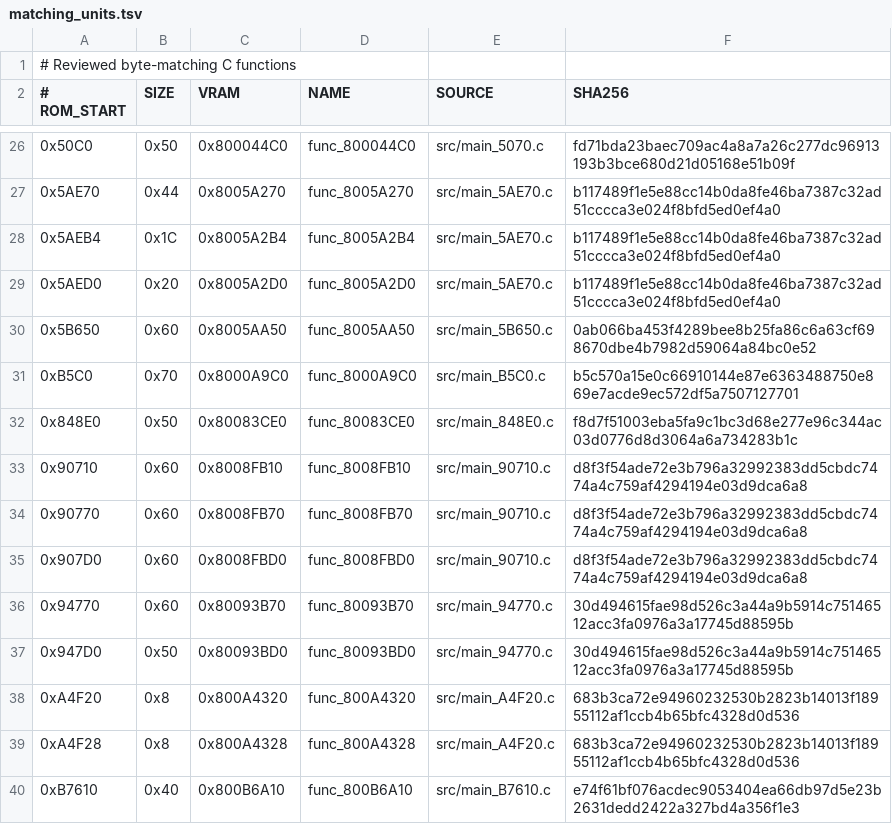
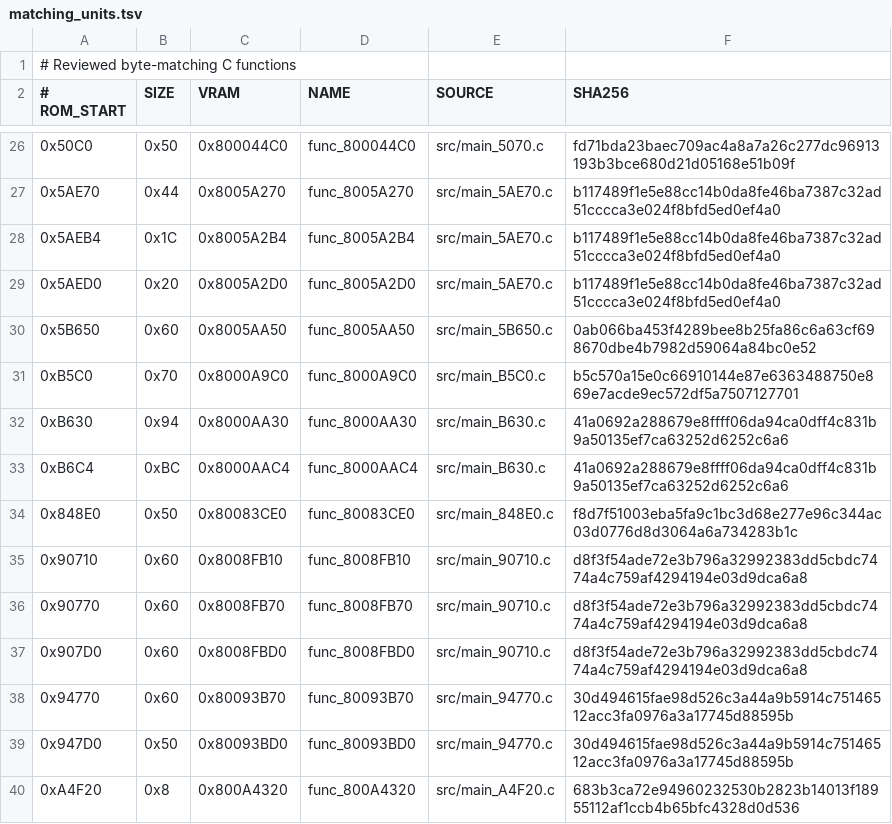
Before and after one commit to TheGh0stShip/Superman-64, a TSV file: config/us/matching_units.tsv, drawn as a sheet; only a part is shown, gaps mark what is left out; the shorter side is filled out with more unchanged rows.

Commit message:
Match grid dispatch helpers

```diff
--- a/config/us/matching_units.tsv
+++ b/config/us/matching_units.tsv
@@ -31,2 +31,4 @@
 0xB5C0	0x70	0x8000A9C0	func_8000A9C0	src/main_B5C0.c	b5c570a15e0c66910144e87e6363488750e869e7acde9ec572df5a7507127701
+0xB630	0x94	0x8000AA30	func_8000AA30	src/main_B630.c	41a0692a288679e8ffff06da94ca0dff4c831b9a50135ef7ca63252d6252c6a6
+0xB6C4	0xBC	0x8000AAC4	func_8000AAC4	src/main_B630.c	41a0692a288679e8ffff06da94ca0dff4c831b9a50135ef7ca63252d6252c6a6
 0x848E0	0x50	0x80083CE0	func_80083CE0	src/main_848E0.c	f8d7f51003eba5fa9c1bc3d68e277e96c344ac03d0776d8d3064a6a734283b1c
```
Also changed, not shown: config/us/functions.tsv, 7 other files.
